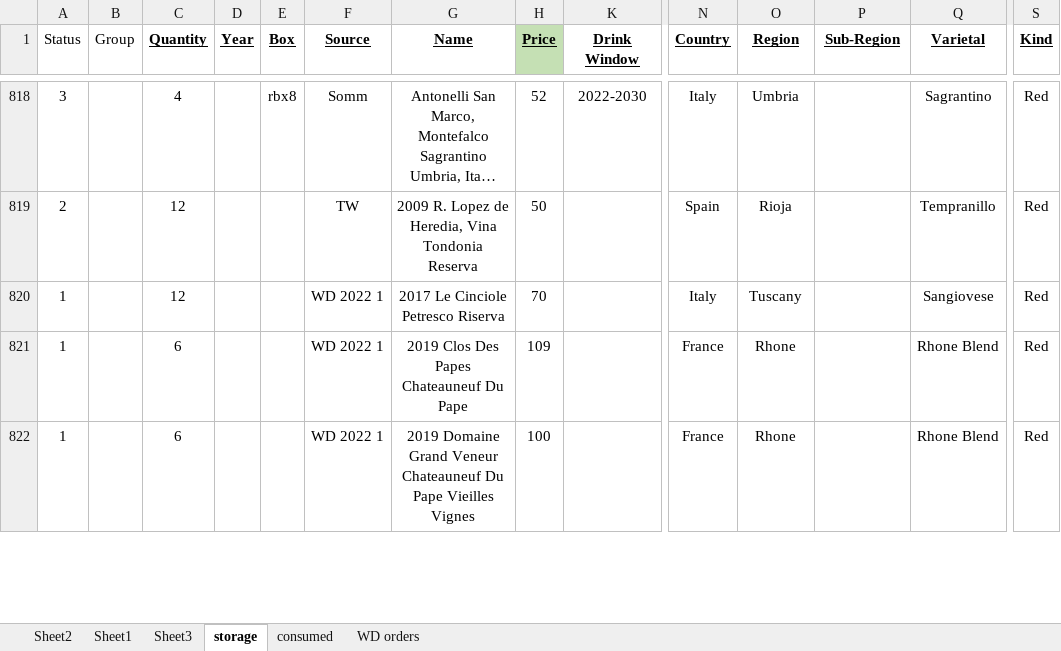
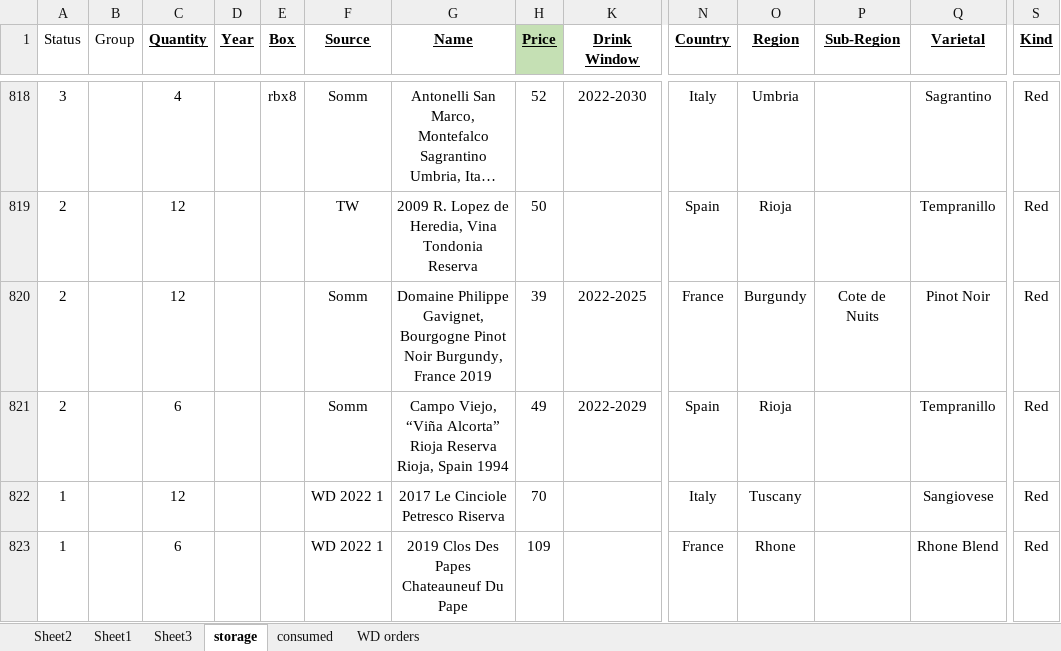
Before and after one commit to karlpolen/great-books, an Excel workbook: wine.xlsx, sheet storage, drawn as a sheet; only a part is shown, gaps mark what is left out; the shorter side is filled out with more unchanged rows; long unchanged cells end in …; values as stored, in another font and other column widths than the file's, no borders; rows hold the shown columns only; the diff names each change by its address in the sheet, - before the commit and + after, or states it on an @@ line.

```diff
--- a/wine.xlsx (sheet storage)
+++ b/wine.xlsx (sheet storage)
+row 820: 2 |  | 12 |  |  | Somm | Domaine Philippe Gavignet, Bourgogne Pinot Noir Burgundy, France 2019 | 39 | 2022-2025 | France | Burgundy | Cote de Nuits | Pinot Noir | Red
+row 821: 2 |  | 6 |  |  | Somm | Campo Viejo, “Viña Alcorta” Rioja Reserva Rioja, Spain 1994 | 49 | 2022-2029 | Spain | Rioja |  | Tempranillo | Red
```
Also changed, not shown: Books.xlsx.
